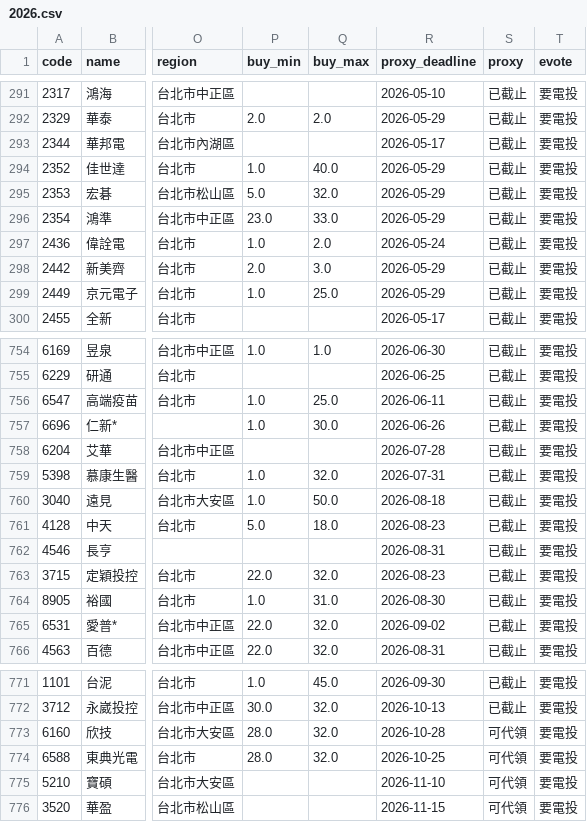
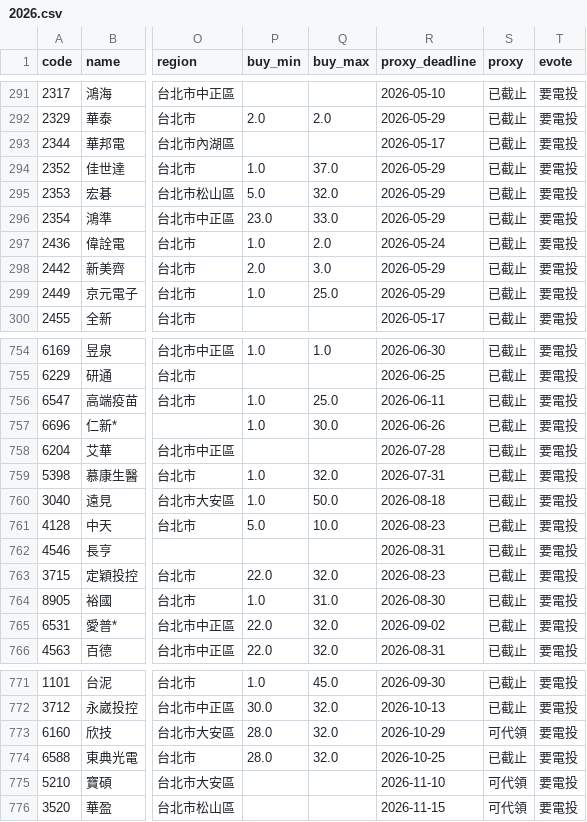
Before and after one commit to stevenhsiehsheng-ctrl/tw-stock-screener, a CSV file: data/gifts/2026.csv, drawn as a sheet; only a part is shown, gaps mark what is left out; the diff names each change by its address in the sheet, - before the commit and + after, or states it on an @@ line.

```diff
--- a/data/gifts/2026.csv
+++ b/data/gifts/2026.csv
-Q294 (buy_max): 40.0
+Q294 (buy_max): 37.0
-Q761 (buy_max): 18.0
+Q761 (buy_max): 10.0
-R773 (proxy_deadline): 2026-10-28
+R773 (proxy_deadline): 2026-10-29
-S774 (proxy): 可代領
+S774 (proxy): 已截止
```
Also changed, not shown: 1 other file.
